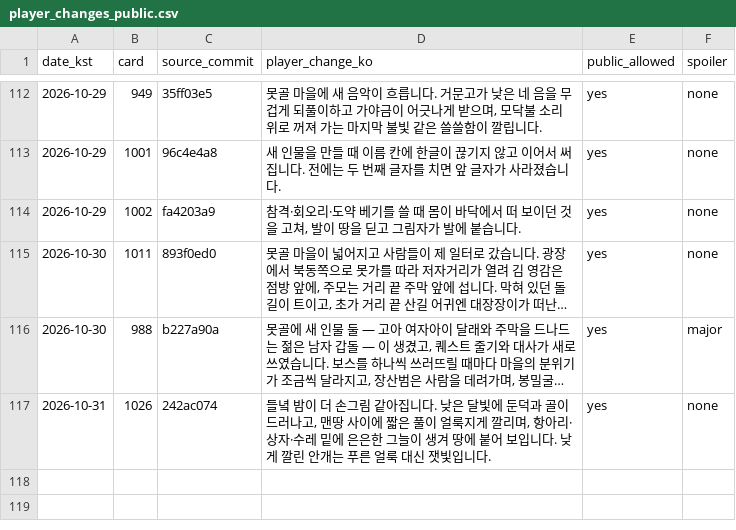
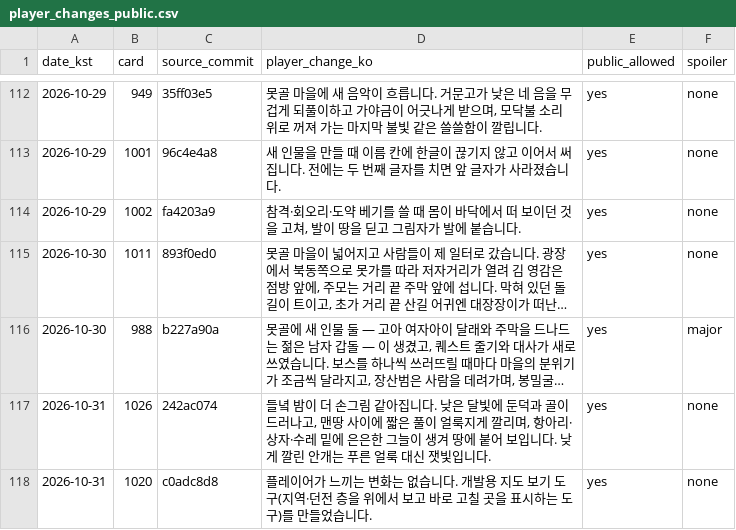
Before and after one commit to genesiskoo/joseon-assets, a CSV file: marketing/2026-10-10/player_changes_public.csv, drawn as a sheet; only a part is shown, gaps mark what is left out; long unchanged cells end in ….

```diff
--- a/marketing/2026-10-10/player_changes_public.csv
+++ b/marketing/2026-10-10/player_changes_public.csv
@@ -117 +117,2 @@
 2026-10-31,1026,242ac074,"들녘 밤이 더 손그림 같아집니다. 낮은 달빛에 둔덕과 골이 드러나고, 맨땅 사이에 짧은 풀이 얼룩지게 깔리며, 항아리·상자·수레 밑에 은은한 그늘이 생겨 땅에 붙어 보입니다. 낮게 깔린 안개는 푸른 얼룩 대신 잿빛입니다.",yes,none
+2026-10-31,1020,c0adc8d8,"플레이어가 느끼는 변화는 없습니다. 개발용 지도 보기 도구(지역·던전 층을 위에서 보고 바로 고칠 곳을 표시하는 도구)를 만들었습니다.",yes,none
```
